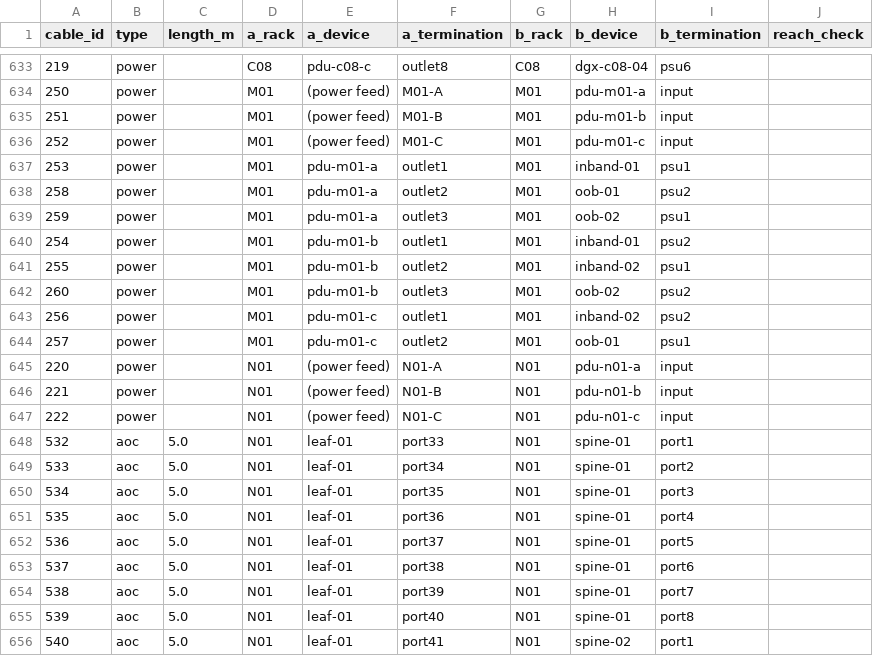
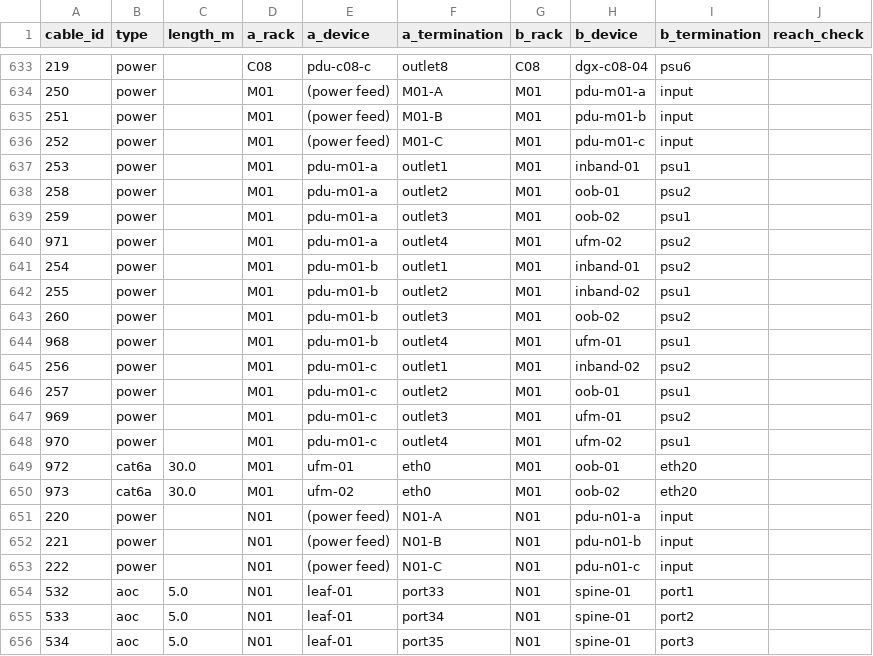
Before and after one commit to patjenkinsGIT/netbox-gpu-pod, a CSV file: exports/cable-schedule.csv, drawn as a sheet; only a part is shown, gaps mark what is left out; the shorter side is filled out with more unchanged rows; the diff names each change by its address in the sheet, - before the commit and + after, or states it on an @@ line.

```diff
--- a/exports/cable-schedule.csv
+++ b/exports/cable-schedule.csv
+row 640: 971 | power |  | M01 | pdu-m01-a | outlet4 | M01 | ufm-02 | psu2
+row 644: 968 | power |  | M01 | pdu-m01-b | outlet4 | M01 | ufm-01 | psu1
+row 647: 969 | power |  | M01 | pdu-m01-c | outlet3 | M01 | ufm-01 | psu2
+row 648: 970 | power |  | M01 | pdu-m01-c | outlet4 | M01 | ufm-02 | psu1
+row 649: 972 | cat6a | 30.0 | M01 | ufm-01 | eth0 | M01 | oob-01 | eth20
+row 650: 973 | cat6a | 30.0 | M01 | ufm-02 | eth0 | M01 | oob-02 | eth20
```
Also changed, not shown: exports/power-report.csv, 6 other files.
